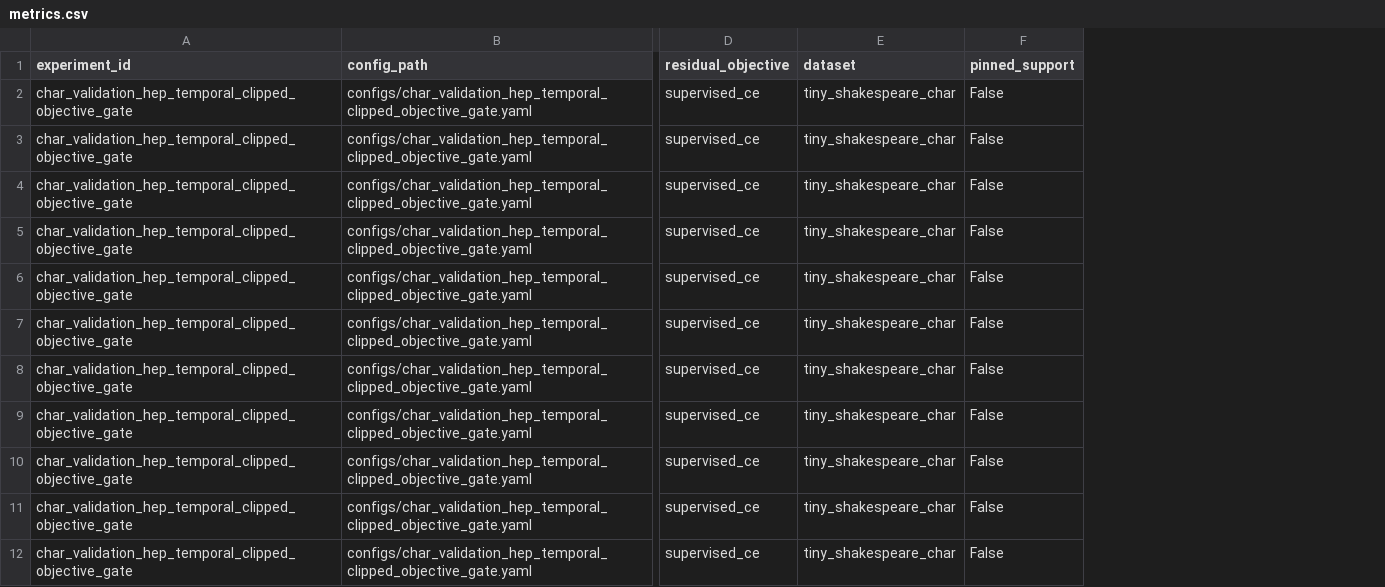
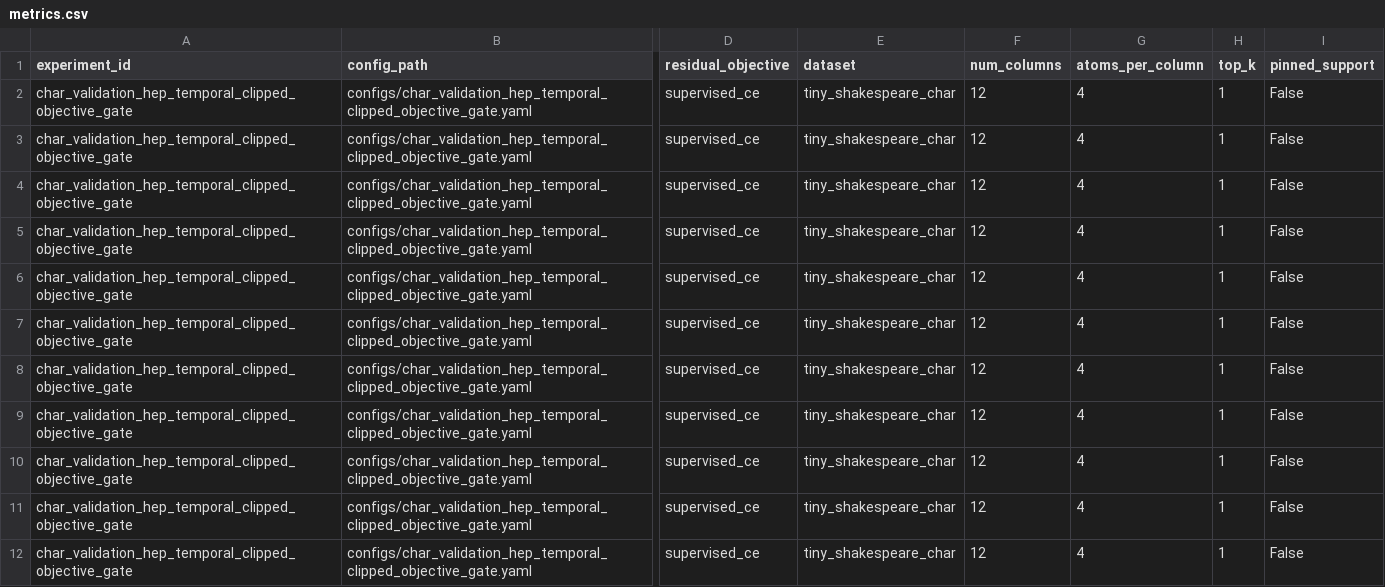
Before and after one commit to bgoertzel-sing/relaleap, a CSV file: results/comparisons/colab_validation_residual_capacity_support_temporal_clipped_objective_gate/metrics.csv, drawn as a sheet; only a part is shown, gaps mark what is left out; the diff names each change by its address in the sheet, - before the commit and + after, or states it on an @@ line.

Commit message:
Validate Colab support-width audit artifacts

```diff
--- a/results/comparisons/colab_validation_residual_capacity_support_temporal_clipped_objective_gate/metrics.csv
+++ b/results/comparisons/colab_validation_residual_capacity_support_temporal_clipped_objective_gate/metrics.csv
+column F (num_columns), rows 2-12: all 12
+column G (atoms_per_column), rows 2-12: all 4
+column H (top_k), rows 2-12: all 1
```
Also changed, not shown: 15 other files.
